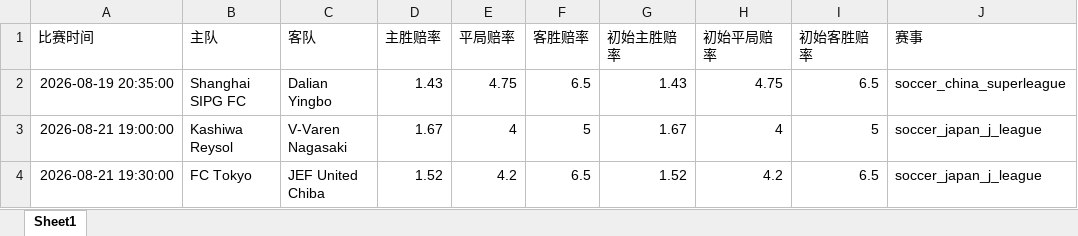
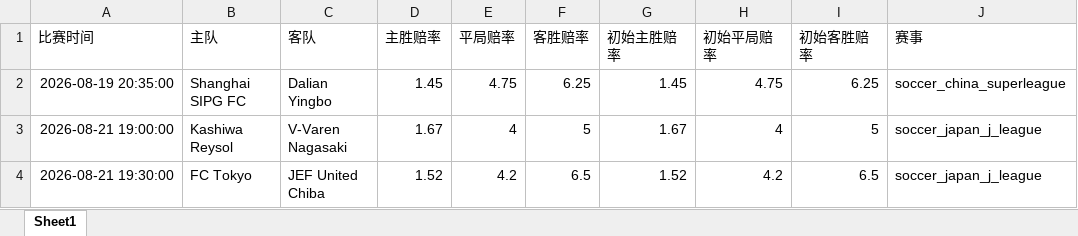
Before and after one commit to mynametengfei-coder/football_model, an Excel workbook: matches_with_odds.xlsx, sheet Sheet1, drawn as a sheet; only a part is shown; values as stored, in another font and other column widths than the file's, no borders; the diff covers the shown part only; the diff names each change by its address in the sheet, - before the commit and + after, or states it on an @@ line.

```diff
--- a/matches_with_odds.xlsx (sheet Sheet1)
+++ b/matches_with_odds.xlsx (sheet Sheet1)
-D2 (主胜赔率): 1.43
+D2 (主胜赔率): 1.45
-F2 (客胜赔率): 6.5
+F2 (客胜赔率): 6.25
-G2 (初始主胜赔率): 1.43
+G2 (初始主胜赔率): 1.45
-I2 (初始客胜赔率): 6.5
+I2 (初始客胜赔率): 6.25
```
Also changed, not shown: 1 added row, 1 removed row and 30 edited cells elsewhere in this sheet, odds_history.xlsx.
